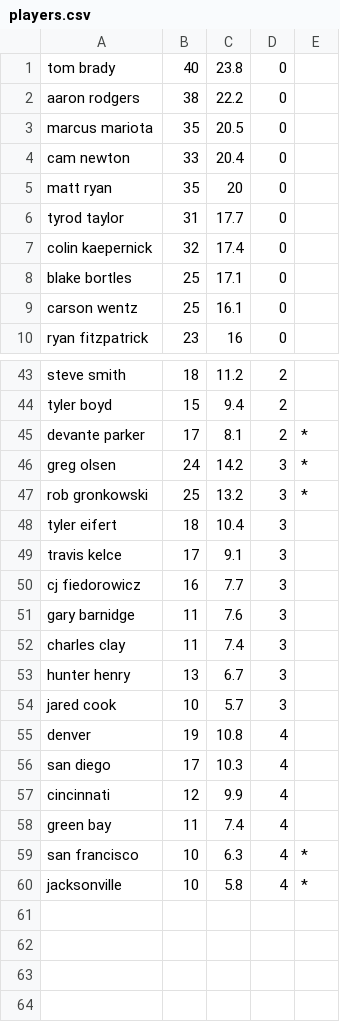
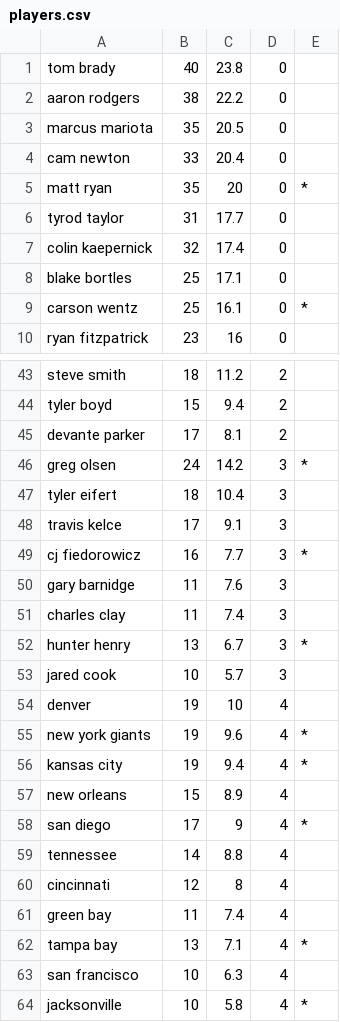
Before and after one commit to andrewbunn/dfs, a CSV file: progproblems/players.csv, drawn as a sheet; only a part is shown, gaps mark what is left out; the diff covers the shown part only.

```diff
--- a/progproblems/players.csv
+++ b/progproblems/players.csv
@@ -4,3 +4,3 @@ marcus mariota,35,20.5,0,
 cam newton,33,20.4,0,
-matt ryan,35,20,0,
+matt ryan,35,20,0,*
 tyrod taylor,31,17.7,0,
@@ -8,3 +8,3 @@ colin kaepernick,32,17.4,0,
 blake bortles,25,17.1,0,
-carson wentz,25,16.1,0,
+carson wentz,25,16.1,0,*
 ryan fitzpatrick,23,16,0,
@@ -44,17 +44,21 @@ steve smith,18,11.2,2,
 tyler boyd,15,9.4,2,
-devante parker,17,8.1,2,*
+devante parker,17,8.1,2,
 greg olsen,24,14.2,3,*
-rob gronkowski,25,13.2,3,*
 tyler eifert,18,10.4,3,
 travis kelce,17,9.1,3,
-cj fiedorowicz,16,7.7,3,
+cj fiedorowicz,16,7.7,3,*
 gary barnidge,11,7.6,3,
 charles clay,11,7.4,3,
-hunter henry,13,6.7,3,
+hunter henry,13,6.7,3,*
 jared cook,10,5.7,3,
-denver,19,10.8,4,
-san diego,17,10.3,4,
-cincinnati,12,9.9,4,
+denver,19,10,4,
+new york giants,19,9.6,4,*
+kansas city,19,9.4,4,*
+new orleans,15,8.9,4,
+san diego,17,9,4,*
+tennessee,14,8.8,4,
+cincinnati,12,8,4,
 green bay,11,7.4,4,
-san francisco,10,6.3,4,*
+tampa bay,13,7.1,4,*
+san francisco,10,6.3,4,
 jacksonville,10,5.8,4,*
```
Also changed, not shown: 2 edited cells elsewhere in this file, progproblems/defs.csv, progproblems/projs.csv, 26 other files.
